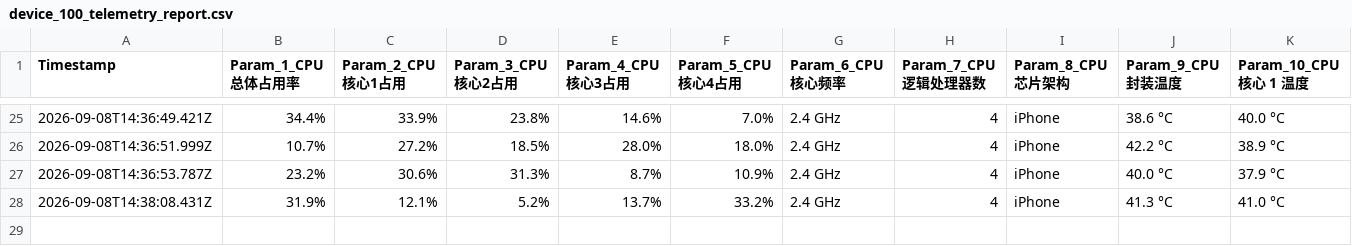
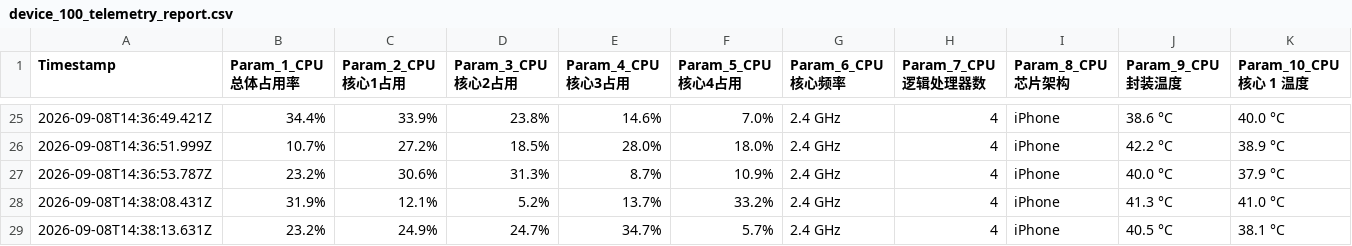
Before and after one commit to chantianseng/gps_location_name, a CSV file: device_100_telemetry_report.csv, drawn as a sheet; only a part is shown, gaps mark what is left out; rows hold the shown columns only; the diff names each change by its address in the sheet, - before the commit and + after, or states it on an @@ line.

Commit message:
10Hz Telemetry report update at 2026-09-08T14:38:13.631Z

```diff
--- a/device_100_telemetry_report.csv
+++ b/device_100_telemetry_report.csv
+row 29: 2026-09-08T14:38:13.631Z | 23.2% | 24.9% | 24.7% | 34.7% | 5.7% | 2.4 GHz | 4 | iPhone | 40.5 °C | 38.1 °C
```
